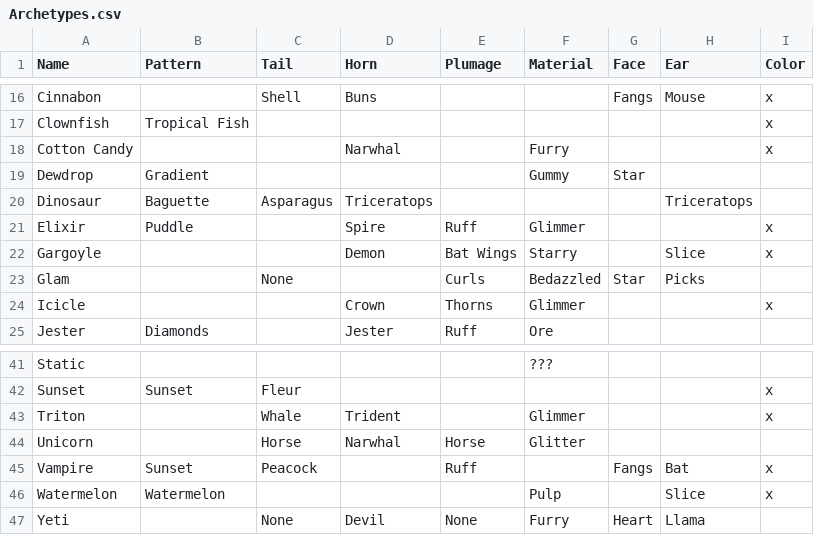
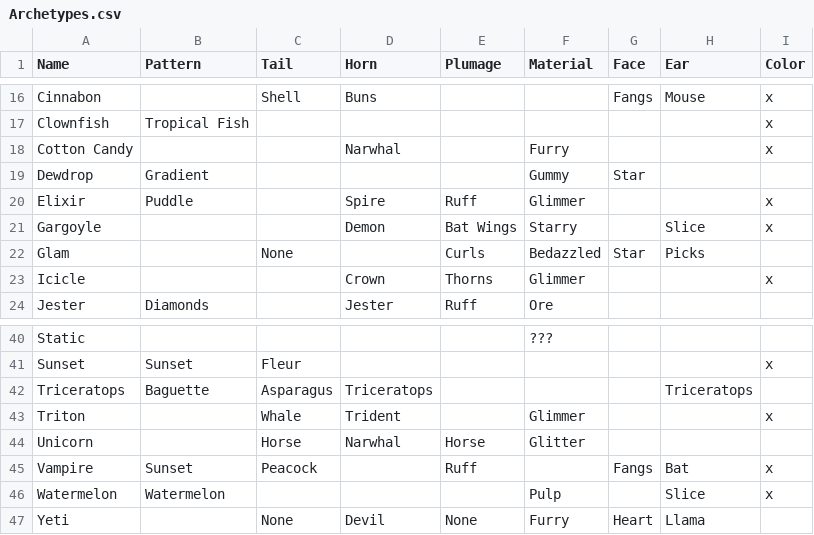
Before and after one commit to g1ddy/PeridotArchetypeFinder, a CSV file: assets/Archetypes.csv, drawn as a sheet; only a part is shown, gaps mark what is left out.

Commit message:
fix triceratops AT name

```diff
--- a/assets/Archetypes.csv
+++ b/assets/Archetypes.csv
@@ -19,3 +19,2 @@ Cotton Candy,,,Narwhal,,Furry,,,x
 Dewdrop,Gradient,,,,Gummy,Star,,
-Dinosaur,Baguette,Asparagus,Triceratops,,,,Triceratops,
 Elixir,Puddle,,Spire,Ruff,Glimmer,,,x
@@ -42,2 +41,3 @@ Static,,,,,???,,,
 Sunset,Sunset,Fleur,,,,,,x
+Triceratops,Baguette,Asparagus,Triceratops,,,,Triceratops,
 Triton,,Whale,Trident,,Glimmer,,,x
```
Also changed, not shown: 3 other files.
